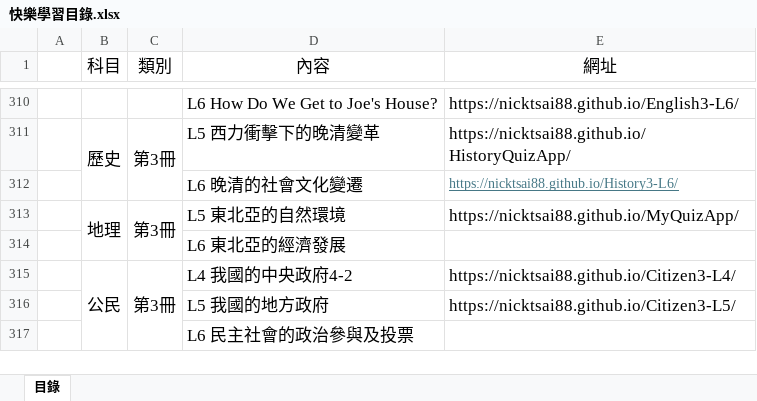
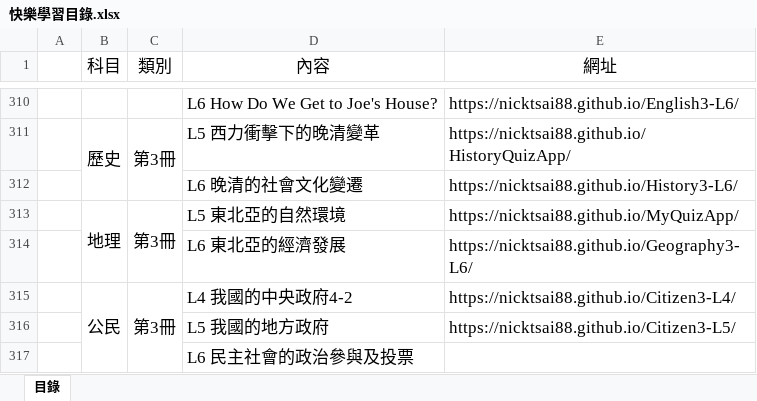
Before and after one commit to nicktsai88/List, an Excel workbook: 快樂學習目錄.xlsx, sheet 目錄, drawn as a sheet; only a part is shown, gaps mark what is left out; values as stored, in another font and other column widths than the file's, no borders; the diff covers the shown part only; the diff names each change by its address in the sheet, - before the commit and + after, or states it on an @@ line.

```diff
--- a/快樂學習目錄.xlsx (sheet 目錄)
+++ b/快樂學習目錄.xlsx (sheet 目錄)
@@ E312 underline: on → off, text colour: #467886 → black, text size: larger @@
-E314 (網址): (empty)
+E314 (網址): https://nicktsai88.github.io/Geography3-L6/
```
Also changed, not shown: cell formats elsewhere in this sheet.
